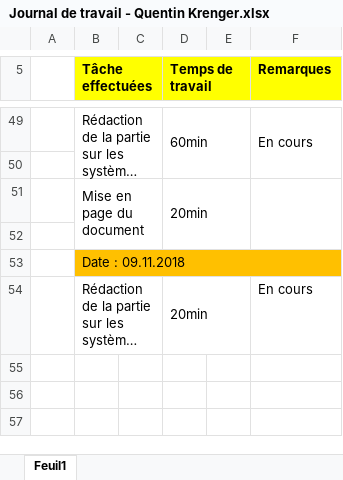
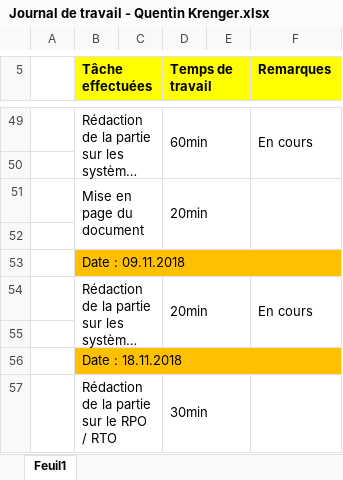
Before and after one commit to QuentinKrg/Module-143, an Excel workbook: Semaine 8/Journal de travail - Quentin Krenger.xlsx, sheet Feuil1, drawn as a sheet; only a part is shown, gaps mark what is left out; long unchanged cells end in …; values as stored, in another font and other column widths than the file's, no borders; the diff names each change by its address in the sheet, - before the commit and + after, or states it on an @@ line.

Commit message:
exxx

```diff
--- a/Semaine 8/Journal de travail - Quentin Krenger.xlsx (sheet Feuil1)
+++ b/Semaine 8/Journal de travail - Quentin Krenger.xlsx (sheet Feuil1)
+F54:F55 merged
+row 55: (empty)
+row 56:  | Date : 18.11.2018
+row 57:  | Rédaction de la partie sur le RPO / RTO |  | 30min
```
